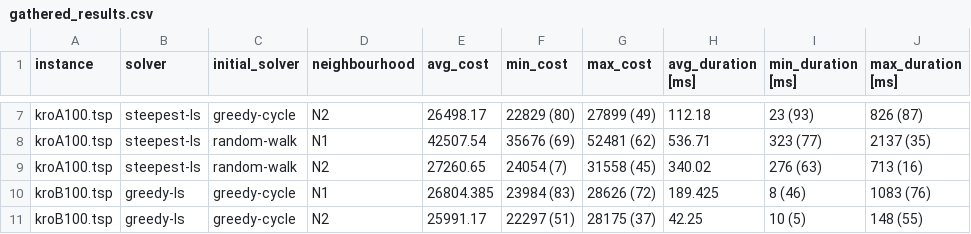
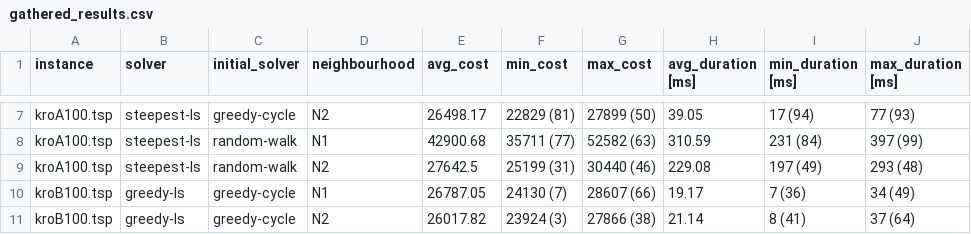
Before and after one commit to Drske/IMO, a CSV file: lab2/testing/gathered_results.csv, drawn as a sheet; only a part is shown, gaps mark what is left out; the diff covers the shown part only; the diff names each change by its address in the sheet, - before the commit and + after, or states it on an @@ line.

```diff
--- a/lab2/testing/gathered_results.csv
+++ b/lab2/testing/gathered_results.csv
-F7 (min_cost): 22829 (80)
+F7 (min_cost): 22829 (81)
-G7 (max_cost): 27899 (49)
+G7 (max_cost): 27899 (50)
-H7 (avg_duration [ms]): 112.18
+H7 (avg_duration [ms]): 39.05
-I7 (min_duration [ms]): 23 (93)
+I7 (min_duration [ms]): 17 (94)
-J7 (max_duration [ms]): 826 (87)
+J7 (max_duration [ms]): 77 (93)
-E8 (avg_cost): 42507.54
+E8 (avg_cost): 42900.68
-F8 (min_cost): 35676 (69)
+F8 (min_cost): 35711 (77)
-G8 (max_cost): 52481 (62)
+G8 (max_cost): 52582 (63)
-H8 (avg_duration [ms]): 536.71
+H8 (avg_duration [ms]): 310.59
-I8 (min_duration [ms]): 323 (77)
+I8 (min_duration [ms]): 231 (84)
-J8 (max_duration [ms]): 2137 (35)
+J8 (max_duration [ms]): 397 (99)
-E9 (avg_cost): 27260.65
+E9 (avg_cost): 27642.5
-F9 (min_cost): 24054 (7)
+F9 (min_cost): 25199 (31)
-G9 (max_cost): 31558 (45)
+G9 (max_cost): 30440 (46)
-H9 (avg_duration [ms]): 340.02
+H9 (avg_duration [ms]): 229.08
-I9 (min_duration [ms]): 276 (63)
+I9 (min_duration [ms]): 197 (49)
-J9 (max_duration [ms]): 713 (16)
+J9 (max_duration [ms]): 293 (48)
-E10 (avg_cost): 26804.385
+E10 (avg_cost): 26787.05
-F10 (min_cost): 23984 (83)
+F10 (min_cost): 24130 (7)
-G10 (max_cost): 28626 (72)
+G10 (max_cost): 28607 (66)
-H10 (avg_duration [ms]): 189.425
+H10 (avg_duration [ms]): 19.17
-I10 (min_duration [ms]): 8 (46)
+I10 (min_duration [ms]): 7 (36)
-J10 (max_duration [ms]): 1083 (76)
+J10 (max_duration [ms]): 34 (49)
-E11 (avg_cost): 25991.17
+E11 (avg_cost): 26017.82
-F11 (min_cost): 22297 (51)
+F11 (min_cost): 23924 (3)
-G11 (max_cost): 28175 (37)
+G11 (max_cost): 27866 (38)
-H11 (avg_duration [ms]): 42.25
+H11 (avg_duration [ms]): 21.14
-I11 (min_duration [ms]): 10 (5)
+I11 (min_duration [ms]): 8 (41)
-J11 (max_duration [ms]): 148 (55)
+J11 (max_duration [ms]): 37 (64)
```
Also changed, not shown: 63 edited cells elsewhere in this file, 11 other files.
